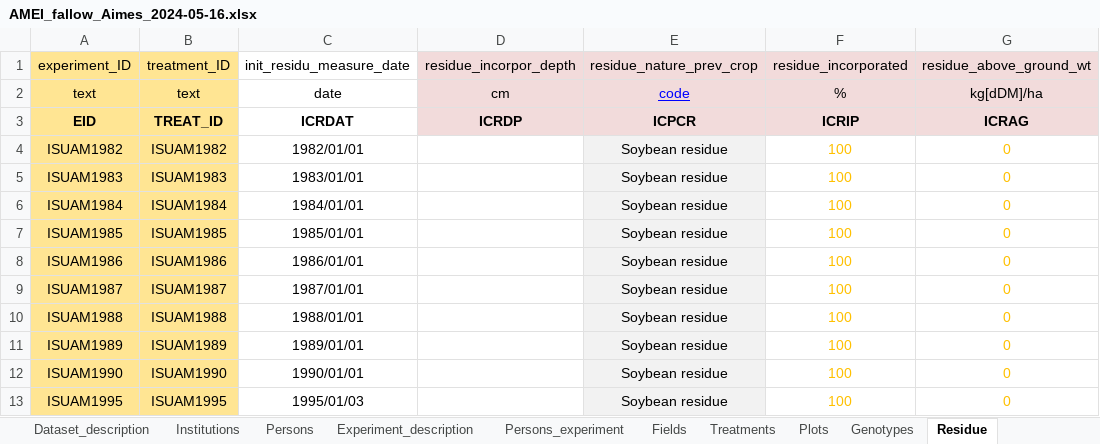
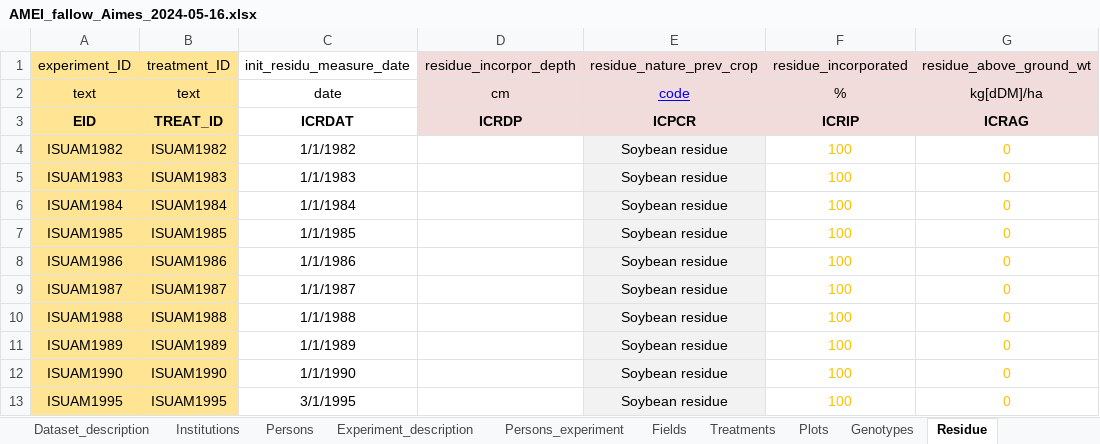
Before and after one commit to zalf-rpm/amei_exercises, an Excel workbook: aimes_bare_soil/AMEI_fallow_Aimes_2024-05-16.xlsx, sheet Residue, drawn as a sheet; only a part is shown; values as stored, in another font and other column widths than the file's, no borders; charts and pictures not drawn; the diff names each change by its address in the sheet, - before the commit and + after, or states it on an @@ line.

```diff
--- a/aimes_bare_soil/AMEI_fallow_Aimes_2024-05-16.xlsx (sheet Residue)
+++ b/aimes_bare_soil/AMEI_fallow_Aimes_2024-05-16.xlsx (sheet Residue)
-C4 (init_residu_measure_date): 1982/01/01
+C4 (init_residu_measure_date): 1/1/1982
-C5 (init_residu_measure_date): 1983/01/01
+C5 (init_residu_measure_date): 1/1/1983
-C6 (init_residu_measure_date): 1984/01/01
+C6 (init_residu_measure_date): 1/1/1984
-C7 (init_residu_measure_date): 1985/01/01
+C7 (init_residu_measure_date): 1/1/1985
-C8 (init_residu_measure_date): 1986/01/01
+C8 (init_residu_measure_date): 1/1/1986
-C9 (init_residu_measure_date): 1987/01/01
+C9 (init_residu_measure_date): 1/1/1987
-C10 (init_residu_measure_date): 1988/01/01
+C10 (init_residu_measure_date): 1/1/1988
-C11 (init_residu_measure_date): 1989/01/01
+C11 (init_residu_measure_date): 1/1/1989
-C12 (init_residu_measure_date): 1990/01/01
+C12 (init_residu_measure_date): 1/1/1990
-C13 (init_residu_measure_date): 1995/01/03
+C13 (init_residu_measure_date): 3/1/1995
```
Also changed, not shown: sheet Weather_daily, sheet initial_condition_layers, sheet Treatments, sheet Planting_events, sheet Harvest_events, sheet Dataset_description, charts or pictures, 7 other files.
